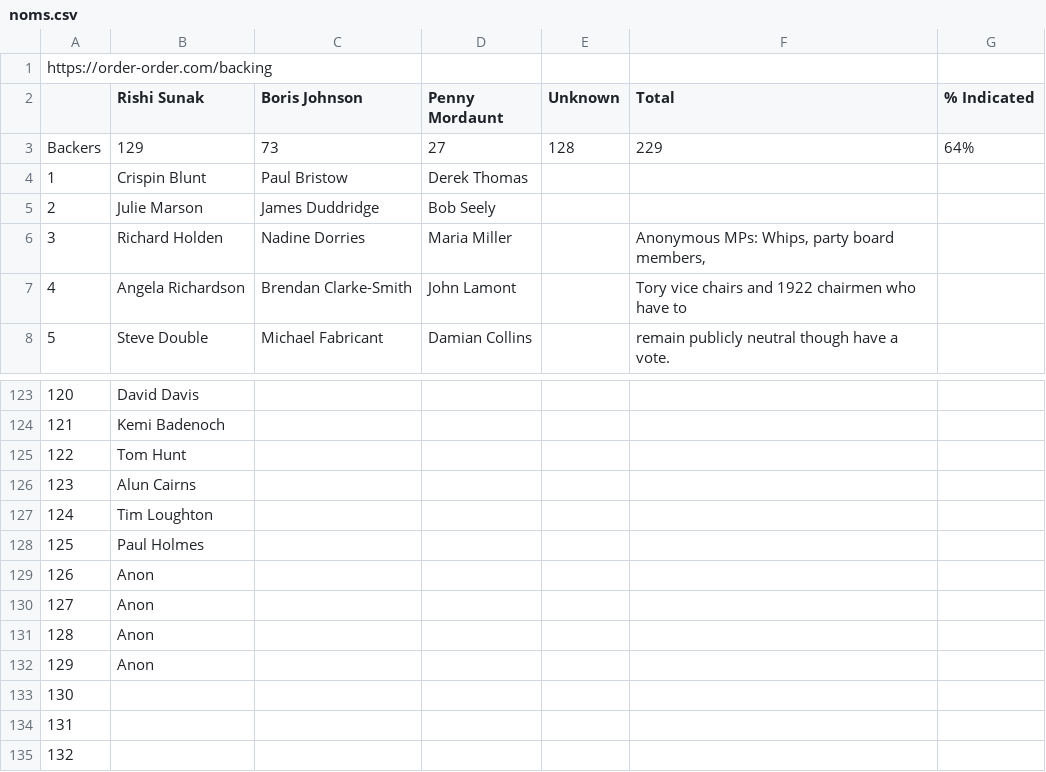
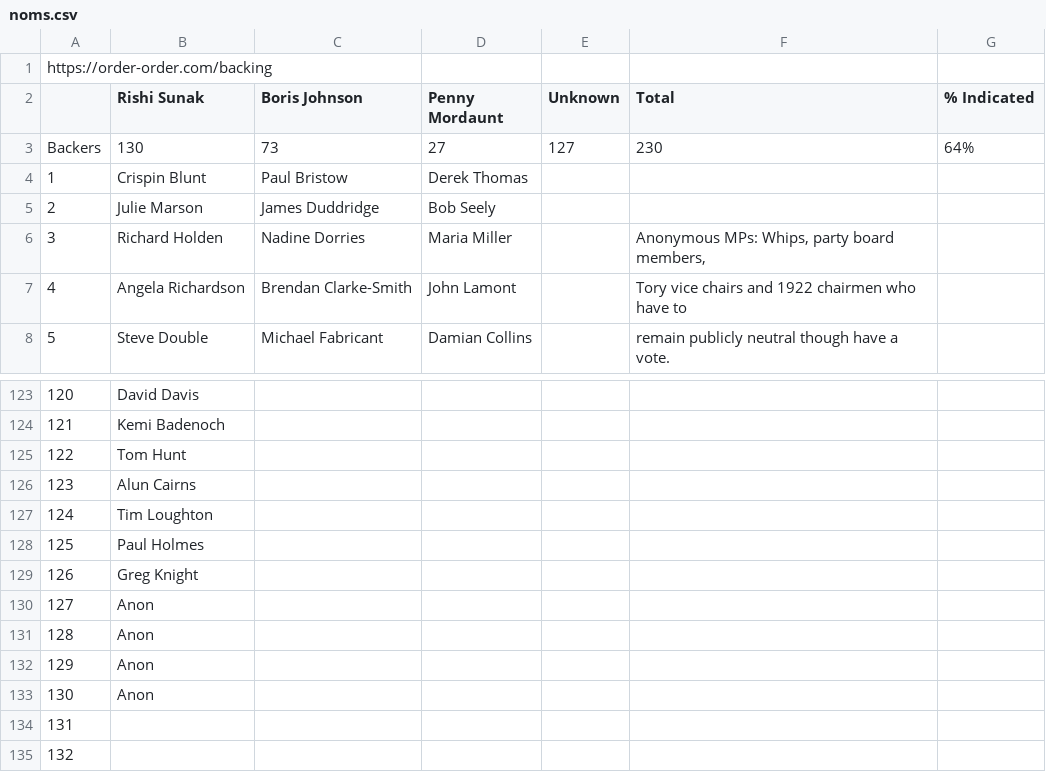
Before and after one commit to tomviner/scrape-tory-nominations, a CSV file: noms.csv, drawn as a sheet; only a part is shown, gaps mark what is left out.

```diff
--- a/noms.csv
+++ b/noms.csv
@@ -2,3 +2,3 @@ https://order-order.com/backing,,,,,,
 ,Rishi Sunak,Boris Johnson,Penny Mordaunt,Unknown,Total,% Indicated
-Backers,129,73,27,128,229,64%
+Backers,130,73,27,127,230,64%
 1,Crispin Blunt,Paul Bristow,Derek Thomas,,,
@@ -128,3 +128,3 @@ Backers,129,73,27,128,229,64%
 125,Paul Holmes,,,,,
-126,Anon,,,,,
+126,Greg Knight,,,,,
 127,Anon,,,,,
@@ -132,3 +132,3 @@ Backers,129,73,27,128,229,64%
 129,Anon,,,,,
-130,,,,,,
+130,Anon,,,,,
 131,,,,,,
```
Also changed, not shown: gf-noms-time-series.csv, 2 other files.
